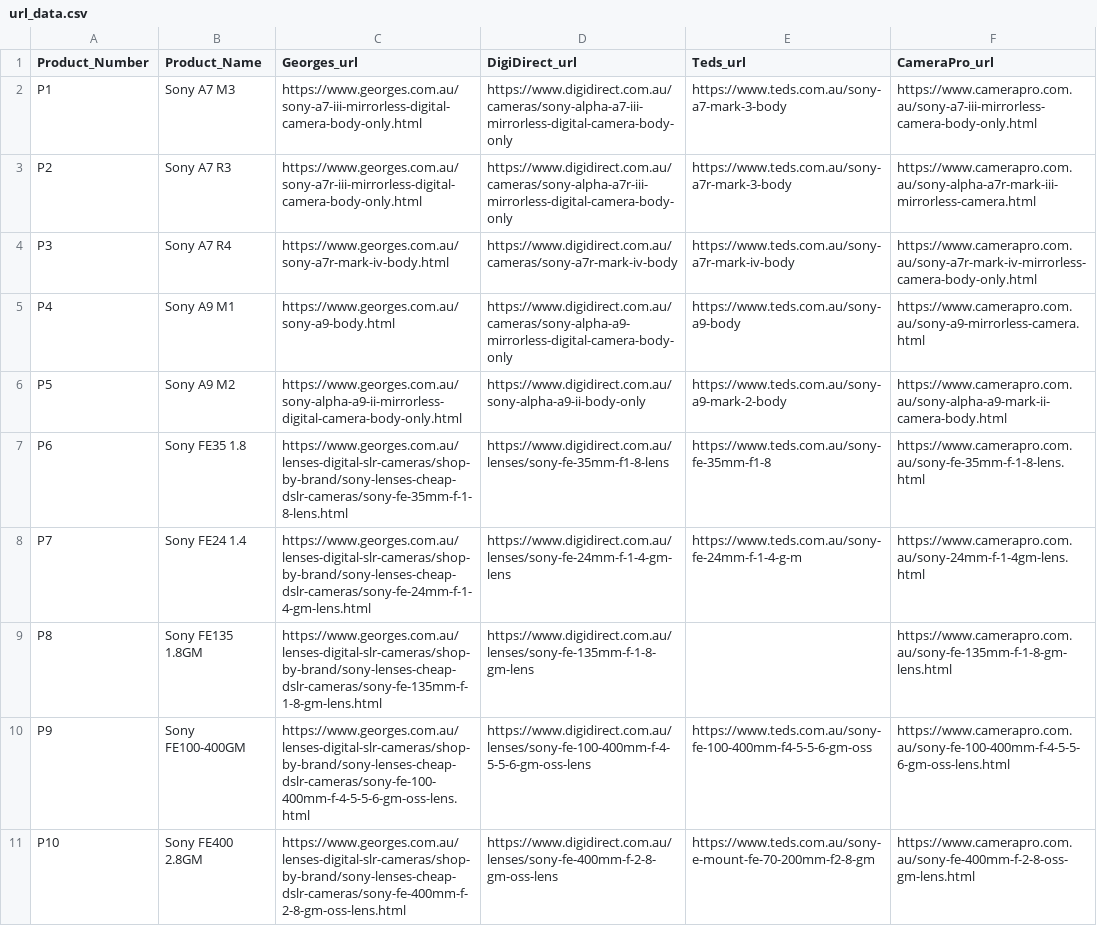
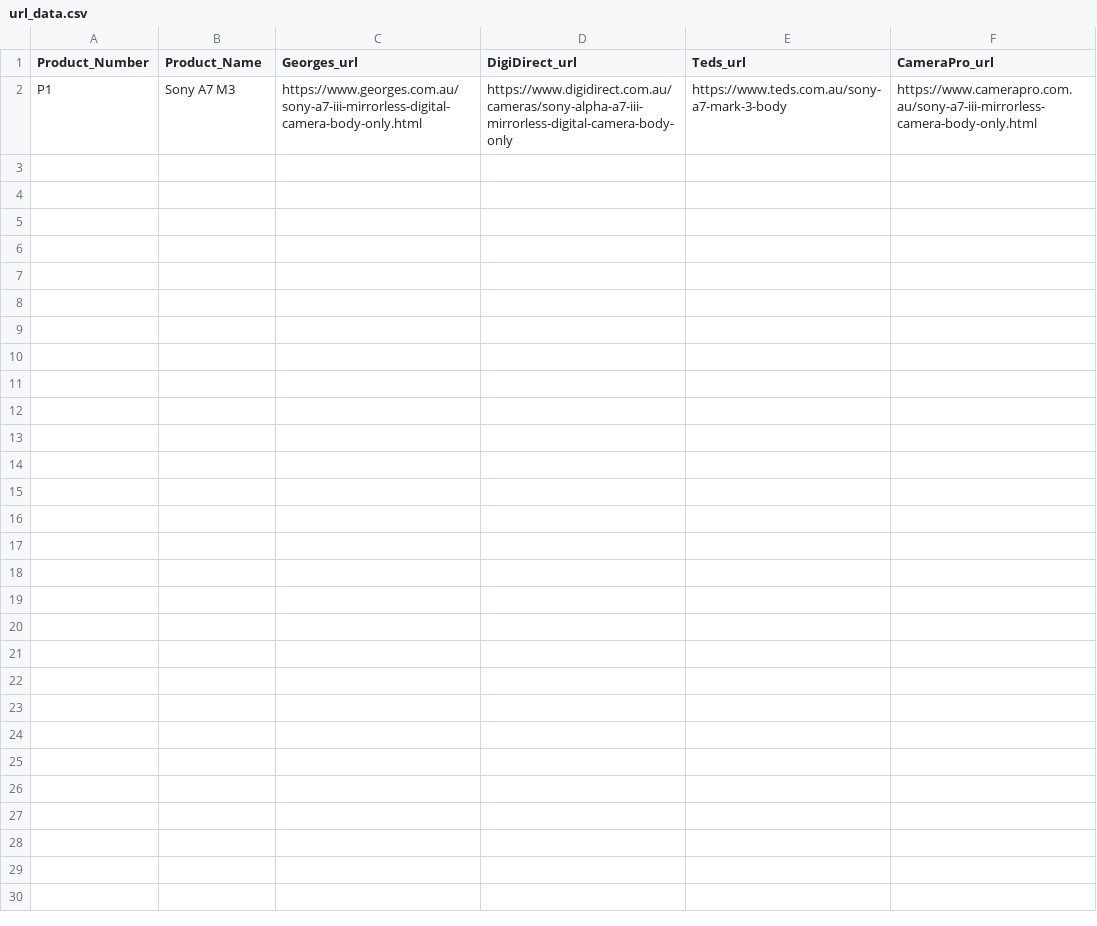
Before and after one commit to FreakingPotato/myflaskapp, a CSV file: url_data.csv, drawn as a sheet.

Commit message:
-- reducing the data need to scrap every run

```diff
--- a/url_data.csv
+++ b/url_data.csv
@@ -2,10 +2 @@ Product_Number,Product_Name,Georges_url,DigiDirect_url,Teds_url,CameraPro_url
 P1,Sony A7 M3,https://www.georges.com.au/sony-a7-iii-mirrorless-digital-camera-body-only.html,https://www.digidirect.com.au/cameras/sony-alpha-a7-iii-mirrorless-digital-camera-body-only,https://www.teds.com.au/sony-a7-mark-3-body,https://www.camerapro.com.au/sony-a7-iii-mirrorless-camera-body-only.html
-P2,Sony A7 R3,https://www.georges.com.au/sony-a7r-iii-mirrorless-digital-camera-body-only.html,https://www.digidirect.com.au/cameras/sony-alpha-a7r-iii-mirrorless-digital-camera-body-only,https://www.teds.com.au/sony-a7r-mark-3-body,https://www.camerapro.com.au/sony-alpha-a7r-mark-iii-mirrorless-camera.html
-P3,Sony A7 R4,https://www.georges.com.au/sony-a7r-mark-iv-body.html,https://www.digidirect.com.au/cameras/sony-a7r-mark-iv-body,https://www.teds.com.au/sony-a7r-mark-iv-body,https://www.camerapro.com.au/sony-a7r-mark-iv-mirrorless-camera-body-only.html
-P4,Sony A9 M1,https://www.georges.com.au/sony-a9-body.html,https://www.digidirect.com.au/cameras/sony-alpha-a9-mirrorless-digital-camera-body-only,https://www.teds.com.au/sony-a9-body,https://www.camerapro.com.au/sony-a9-mirrorless-camera.html
-P5,Sony A9 M2,https://www.georges.com.au/sony-alpha-a9-ii-mirrorless-digital-camera-body-only.html,https://www.digidirect.com.au/sony-alpha-a9-ii-body-only,https://www.teds.com.au/sony-a9-mark-2-body,https://www.camerapro.com.au/sony-alpha-a9-mark-ii-camera-body.html
-P6,Sony FE35 1.8,https://www.georges.com.au/lenses-digital-slr-cameras/shop-by-brand/sony-lenses-cheap-dslr-cameras/sony-fe-35mm-f-1-8-lens.html,https://www.digidirect.com.au/lenses/sony-fe-35mm-f1-8-lens,https://www.teds.com.au/sony-fe-35mm-f1-8,https://www.camerapro.com.au/sony-fe-35mm-f-1-8-lens.html
-P7,Sony FE24 1.4,https://www.georges.com.au/lenses-digital-slr-cameras/shop-by-brand/sony-lenses-cheap-dslr-cameras/sony-fe-24mm-f-1-4-gm-lens.html,https://www.digidirect.com.au/lenses/sony-fe-24mm-f-1-4-gm-lens,https://www.teds.com.au/sony-fe-24mm-f-1-4-g-m,https://www.camerapro.com.au/sony-24mm-f-1-4gm-lens.html
-P8,Sony FE135 1.8GM,https://www.georges.com.au/lenses-digital-slr-cameras/shop-by-brand/sony-lenses-cheap-dslr-cameras/sony-fe-135mm-f-1-8-gm-lens.html,https://www.digidirect.com.au/lenses/sony-fe-135mm-f-1-8-gm-lens,,https://www.camerapro.com.au/sony-fe-135mm-f-1-8-gm-lens.html
-P9,Sony FE100-400GM,https://www.georges.com.au/lenses-digital-slr-cameras/shop-by-brand/sony-lenses-cheap-dslr-cameras/sony-fe-100-400mm-f-4-5-5-6-gm-oss-lens.html,https://www.digidirect.com.au/lenses/sony-fe-100-400mm-f-4-5-5-6-gm-oss-lens,https://www.teds.com.au/sony-fe-100-400mm-f4-5-5-6-gm-oss,https://www.camerapro.com.au/sony-fe-100-400mm-f-4-5-5-6-gm-oss-lens.html
-P10,Sony FE400 2.8GM,https://www.georges.com.au/lenses-digital-slr-cameras/shop-by-brand/sony-lenses-cheap-dslr-cameras/sony-fe-400mm-f-2-8-gm-oss-lens.html,https://www.digidirect.com.au/lenses/sony-fe-400mm-f-2-8-gm-oss-lens,https://www.teds.com.au/sony-e-mount-fe-70-200mm-f2-8-gm,https://www.camerapro.com.au/sony-fe-400mm-f-2-8-oss-gm-lens.html
```
Also changed, not shown: 3 other files.
